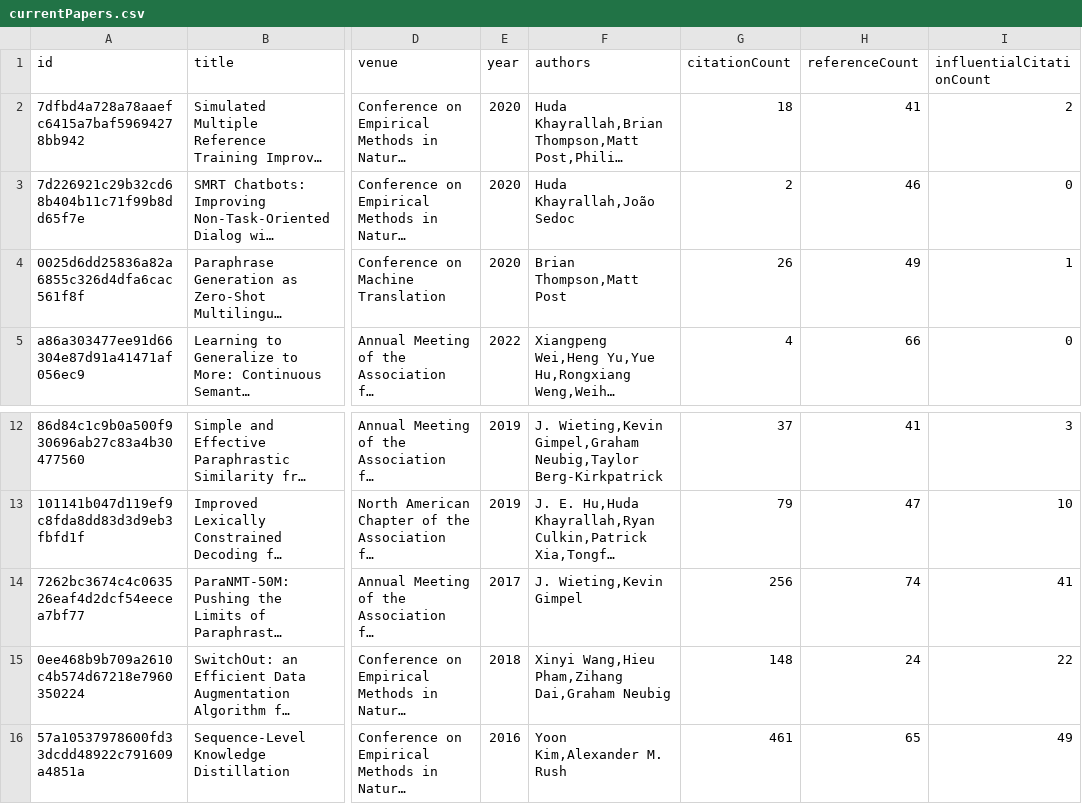
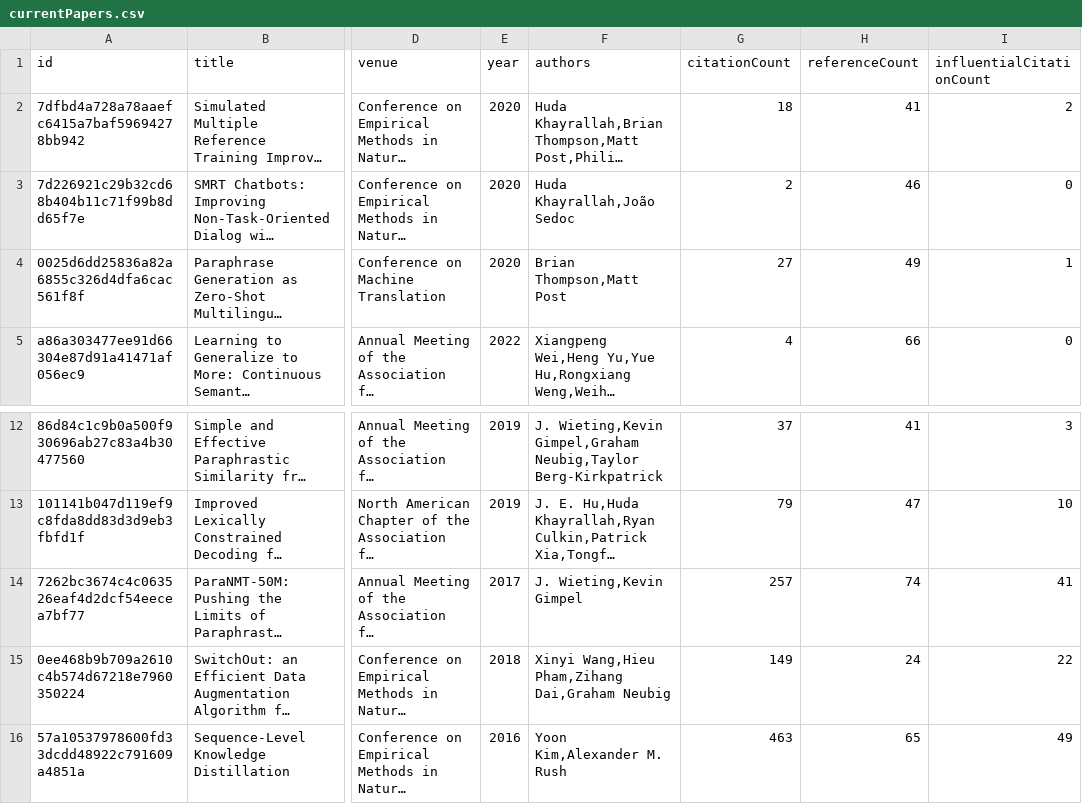
Before and after one commit to avi-jit/SIMOR, a CSV file: data/currentPapers.csv, drawn as a sheet; only a part is shown, gaps mark what is left out; long unchanged cells end in …; the diff names each change by its address in the sheet, - before the commit and + after, or states it on an @@ line.

Commit message:
Update paper data

```diff
--- a/data/currentPapers.csv
+++ b/data/currentPapers.csv
-G4 (citationCount): 26
+G4 (citationCount): 27
-G14 (citationCount): 256
+G14 (citationCount): 257
-G15 (citationCount): 148
+G15 (citationCount): 149
-G16 (citationCount): 461
+G16 (citationCount): 463
```
Also changed, not shown: 2 other files.
